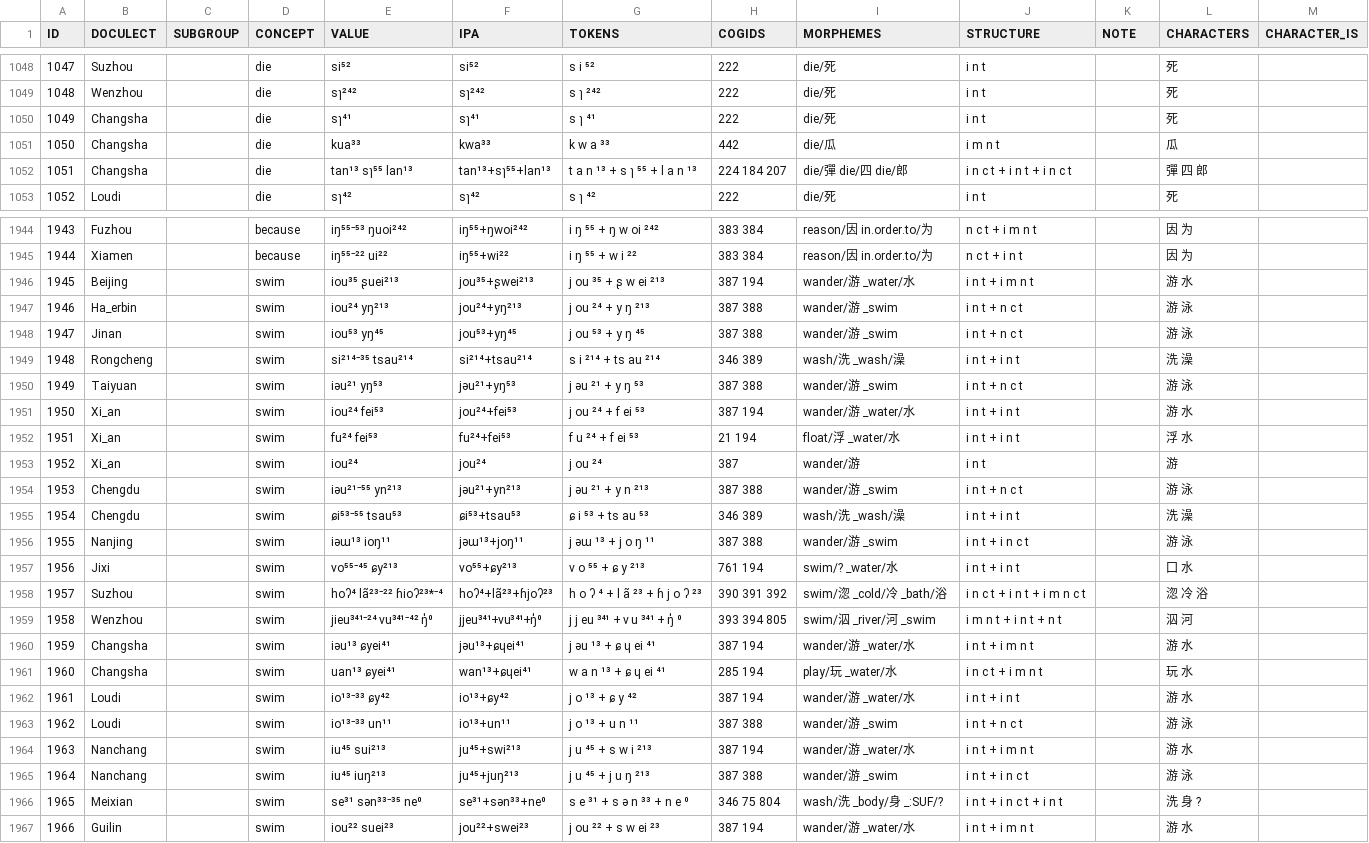
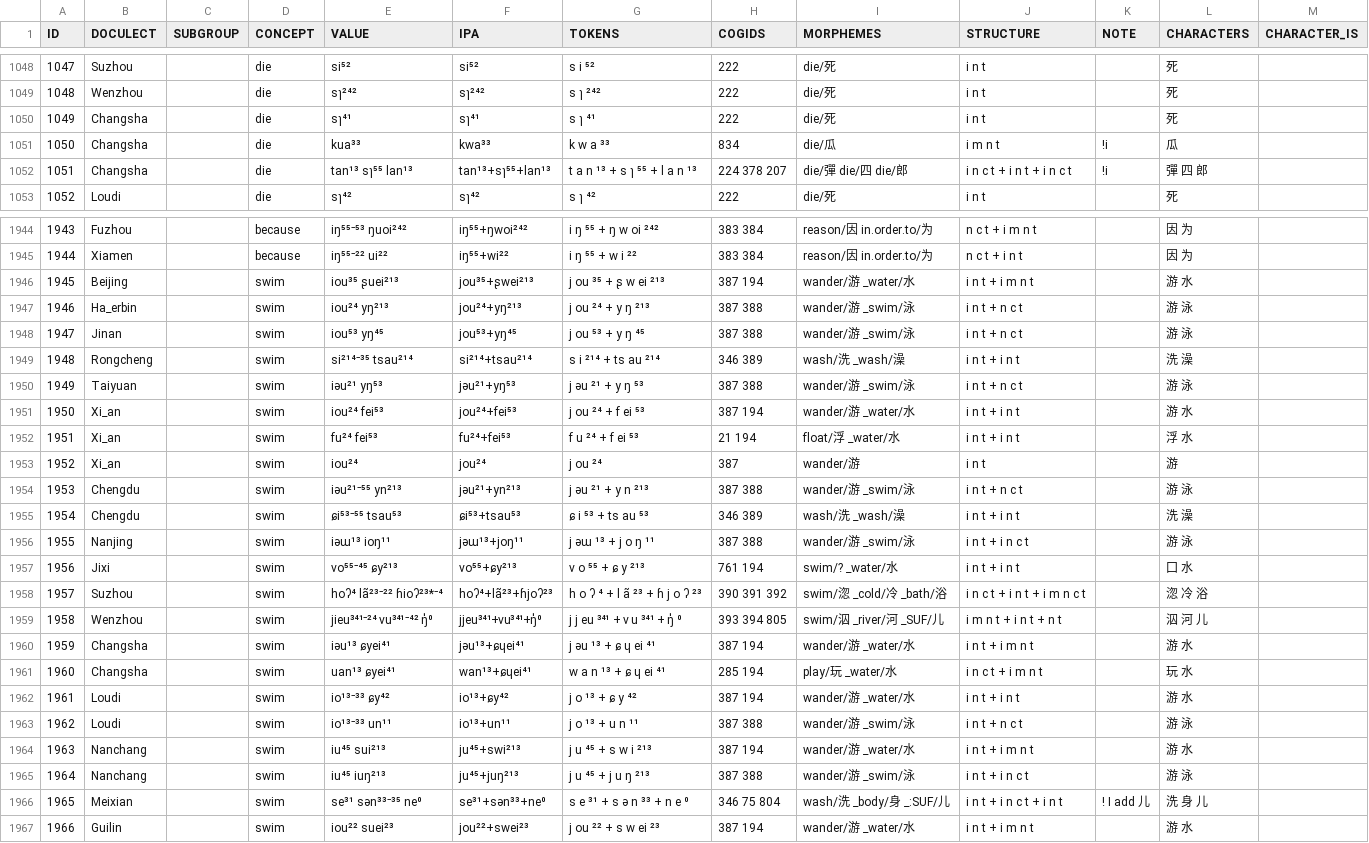
Before and after one commit to lexibank/liusinitic, a TSV file: raw/liusinitic.tsv, drawn as a sheet; only a part is shown, gaps mark what is left out; the diff covers the shown part only.

```diff
--- a/raw/liusinitic.tsv
+++ b/raw/liusinitic.tsv
@@ -1050,4 +1050,4 @@ ID	DOCULECT	SUBGROUP	CONCEPT	VALUE	IPA	TOKENS	COGIDS	MORPHEMES	STRUCTURE	NOTE	CH
 1049	Changsha		die	sɿ⁴¹	sɿ⁴¹	s ɿ ⁴¹	222	die/死	i n t		死	
-1050	Changsha		die	kua³³	kwa³³	k w a ³³	442	die/瓜	i m n t		瓜	
-1051	Changsha		die	tan¹³ sɿ⁵⁵ lan¹³	tan¹³+sɿ⁵⁵+lan¹³	t a n ¹³ + s ɿ ⁵⁵ + l a n ¹³	224 184 207	die/彈 die/四 die/郎	i n c t + i n t + i n c t		彈 四 郎	
+1050	Changsha		die	kua³³	kwa³³	k w a ³³	834	die/瓜	i m n t	!i	瓜	
+1051	Changsha		die	tan¹³ sɿ⁵⁵ lan¹³	tan¹³+sɿ⁵⁵+lan¹³	t a n ¹³ + s ɿ ⁵⁵ + l a n ¹³	224 378 207	die/彈 die/四 die/郎	i n c t + i n t + i n c t	!i	彈 四 郎	
 1052	Loudi		die	sɿ⁴²	sɿ⁴²	s ɿ ⁴²	222	die/死	i n t		死	
@@ -1946,6 +1946,6 @@ ID	DOCULECT	SUBGROUP	CONCEPT	VALUE	IPA	TOKENS	COGIDS	MORPHEMES	STRUCTURE	NOTE	CH
 1945	Beijing		swim	iou³⁵ ʂuei²¹³	jou³⁵+ʂwei²¹³	j ou ³⁵ + ʂ w ei ²¹³	387 194	wander/游 _water/水	i n t + i m n t		游 水	
-1946	Ha_erbin		swim	iou²⁴ yŋ²¹³	jou²⁴+yŋ²¹³	j ou ²⁴ + y ŋ ²¹³	387 388	wander/游 _swim	i n t + n c t		游 泳	
-1947	Jinan		swim	iou⁵³ yŋ⁴⁵	jou⁵³+yŋ⁴⁵	j ou ⁵³ + y ŋ ⁴⁵	387 388	wander/游 _swim	i n t + n c t		游 泳	
+1946	Ha_erbin		swim	iou²⁴ yŋ²¹³	jou²⁴+yŋ²¹³	j ou ²⁴ + y ŋ ²¹³	387 388	wander/游 _swim/泳	i n t + n c t		游 泳	
+1947	Jinan		swim	iou⁵³ yŋ⁴⁵	jou⁵³+yŋ⁴⁵	j ou ⁵³ + y ŋ ⁴⁵	387 388	wander/游 _swim/泳	i n t + n c t		游 泳	
 1948	Rongcheng		swim	si²¹⁴⁻³⁵ tsau²¹⁴	si²¹⁴+tsau²¹⁴	s i ²¹⁴ + ts au ²¹⁴	346 389	wash/洗 _wash/澡	i n t + i n t		洗 澡	
-1949	Taiyuan		swim	iəu²¹ yŋ⁵³	jəu²¹+yŋ⁵³	j əu ²¹ + y ŋ ⁵³	387 388	wander/游 _swim	i n t + n c t		游 泳	
+1949	Taiyuan		swim	iəu²¹ yŋ⁵³	jəu²¹+yŋ⁵³	j əu ²¹ + y ŋ ⁵³	387 388	wander/游 _swim/泳	i n t + n c t		游 泳	
 1950	Xi_an		swim	iou²⁴ fei⁵³	jou²⁴+fei⁵³	j ou ²⁴ + f ei ⁵³	387 194	wander/游 _water/水	i n t + i n t		游 水	
@@ -1953,8 +1953,8 @@ ID	DOCULECT	SUBGROUP	CONCEPT	VALUE	IPA	TOKENS	COGIDS	MORPHEMES	STRUCTURE	NOTE	CH
 1952	Xi_an		swim	iou²⁴	jou²⁴	j ou ²⁴	387	wander/游	i n t		游	
-1953	Chengdu		swim	iəu²¹⁻⁵⁵ yn²¹³	jəu²¹+yn²¹³	j əu ²¹ + y n ²¹³	387 388	wander/游 _swim	i n t + n c t		游 泳	
+1953	Chengdu		swim	iəu²¹⁻⁵⁵ yn²¹³	jəu²¹+yn²¹³	j əu ²¹ + y n ²¹³	387 388	wander/游 _swim/泳	i n t + n c t		游 泳	
 1954	Chengdu		swim	ɕi⁵³⁻⁵⁵ tsau⁵³	ɕi⁵³+tsau⁵³	ɕ i ⁵³ + ts au ⁵³	346 389	wash/洗 _wash/澡	i n t + i n t		洗 澡	
-1955	Nanjing		swim	iəɯ¹³ ioŋ¹¹	jəɯ¹³+joŋ¹¹	j əɯ ¹³ + j o ŋ ¹¹	387 388	wander/游 _swim	i n t + i n c t		游 泳	
+1955	Nanjing		swim	iəɯ¹³ ioŋ¹¹	jəɯ¹³+joŋ¹¹	j əɯ ¹³ + j o ŋ ¹¹	387 388	wander/游 _swim/泳	i n t + i n c t		游 泳	
 1956	Jixi		swim	vo⁵⁵⁻⁴⁵ ɕy²¹³	vo⁵⁵+ɕy²¹³	v o ⁵⁵ + ɕ y ²¹³	761 194	swim/? _water/水	i n t + i n t		囗 水	
 1957	Suzhou		swim	hoʔ⁴ lã²³⁻²² ɦioʔ²³*⁻⁴	hoʔ⁴+lã²³+ɦjoʔ²³	h o ʔ ⁴ + l ã ²³ + ɦ j o ʔ ²³	390 391 392	swim/淴 _cold/冷 _bath/浴	i n c t + i n t + i m n c t		淴 冷 浴	
-1958	Wenzhou		swim	jieu³⁴¹⁻²⁴ vu³⁴¹⁻⁴² ŋ̍⁰	jjeu³⁴¹+vu³⁴¹+ŋ̍⁰	j j eu ³⁴¹ + v u ³⁴¹ + ŋ̍ ⁰	393 394 805	swim/泅 _river/河 _swim	i m n t + i n t + n t		泅 河	
+1958	Wenzhou		swim	jieu³⁴¹⁻²⁴ vu³⁴¹⁻⁴² ŋ̍⁰	jjeu³⁴¹+vu³⁴¹+ŋ̍⁰	j j eu ³⁴¹ + v u ³⁴¹ + ŋ̍ ⁰	393 394 805	swim/泅 _river/河 _SUF/儿	i m n t + i n t + n t		泅 河 儿	
 1959	Changsha		swim	iəu¹³ ɕyei⁴¹	jəu¹³+ɕɥei⁴¹	j əu ¹³ + ɕ ɥ ei ⁴¹	387 194	wander/游 _water/水	i n t + i m n t		游 水	
@@ -1962,6 +1962,6 @@ ID	DOCULECT	SUBGROUP	CONCEPT	VALUE	IPA	TOKENS	COGIDS	MORPHEMES	STRUCTURE	NOTE	CH
 1961	Loudi		swim	io¹³⁻³³ ɕy⁴²	io¹³+ɕy⁴²	j o ¹³ + ɕ y ⁴²	387 194	wander/游 _water/水	i n t + i n t		游 水	
-1962	Loudi		swim	io¹³⁻³³ un¹¹	io¹³+un¹¹	j o ¹³ + u n ¹¹	387 388	wander/游 _swim	i n t + n c t		游 泳	
+1962	Loudi		swim	io¹³⁻³³ un¹¹	io¹³+un¹¹	j o ¹³ + u n ¹¹	387 388	wander/游 _swim/泳	i n t + n c t		游 泳	
 1963	Nanchang		swim	iu⁴⁵ sui²¹³	ju⁴⁵+swi²¹³	j u ⁴⁵ + s w i ²¹³	387 194	wander/游 _water/水	i n t + i m n t		游 水	
-1964	Nanchang		swim	iu⁴⁵ iuŋ²¹³	ju⁴⁵+juŋ²¹³	j u ⁴⁵ + j u ŋ ²¹³	387 388	wander/游 _swim	i n t + i n c t		游 泳	
-1965	Meixian		swim	se³¹ sən³³⁻³⁵ ne⁰	se³¹+sən³³+ne⁰	s e ³¹ + s ə n ³³ + n e ⁰	346 75 804	wash/洗 _body/身 _:SUF/?	i n t + i n c t + i n t		洗 身 ?	
+1964	Nanchang		swim	iu⁴⁵ iuŋ²¹³	ju⁴⁵+juŋ²¹³	j u ⁴⁵ + j u ŋ ²¹³	387 388	wander/游 _swim/泳	i n t + i n c t		游 泳	
+1965	Meixian		swim	se³¹ sən³³⁻³⁵ ne⁰	se³¹+sən³³+ne⁰	s e ³¹ + s ə n ³³ + n e ⁰	346 75 804	wash/洗 _body/身 _:SUF/儿	i n t + i n c t + i n t	! I add 儿	洗 身 儿	
 1966	Guilin		swim	iou²² suei²³	jou²²+swei²³	j ou ²² + s w ei ²³	387 194	wander/游 _water/水	i n t + i m n t		游 水	
```
Also changed, not shown: 159 edited cells elsewhere in this file, 1 other file.
